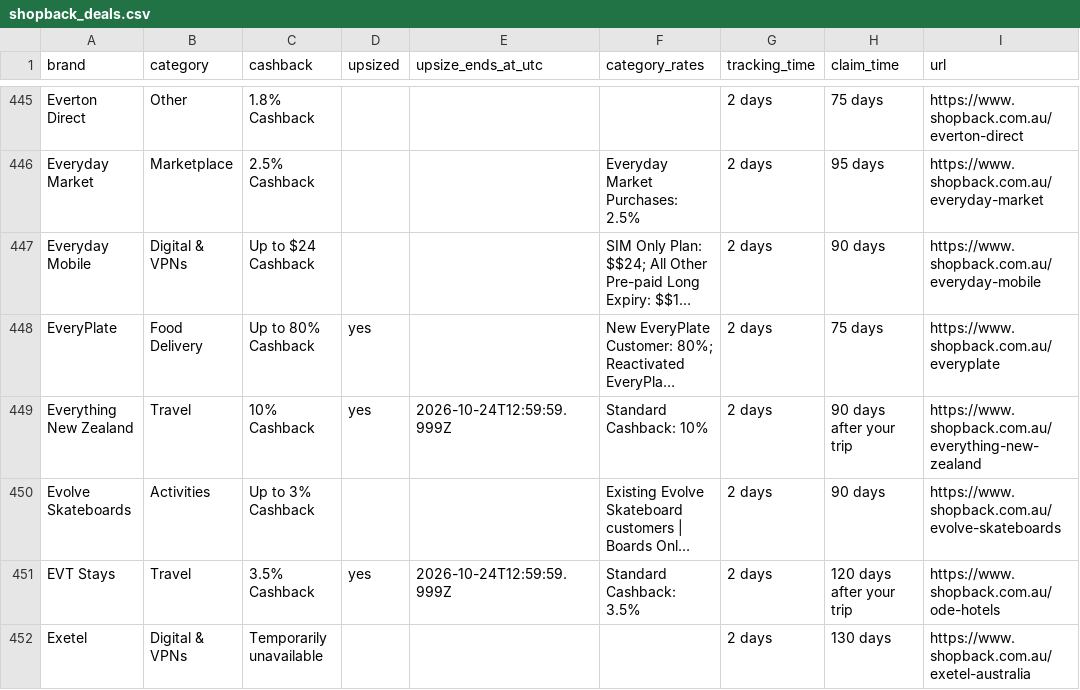
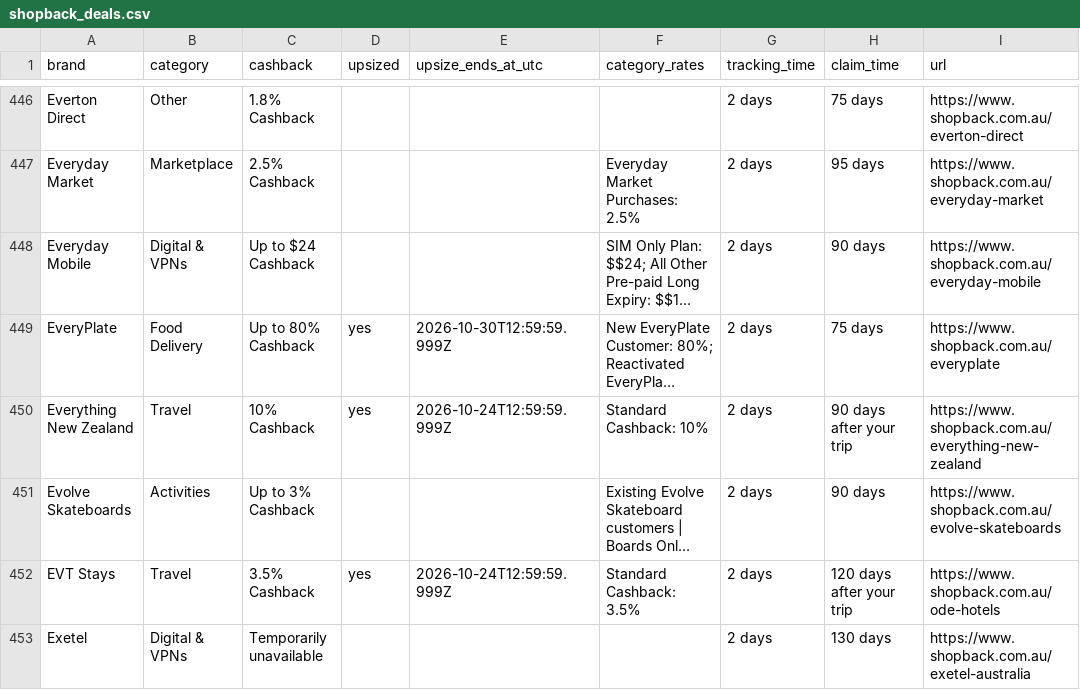
Before and after one commit to Tiger-QU/deal_hunter, a CSV file: data/shopback_deals.csv, drawn as a sheet; only a part is shown, gaps mark what is left out; long unchanged cells end in …; addresses are those after the commit; the diff covers the shown part only; the diff names each change by its address in the sheet, - before the commit and + after, or states it on an @@ line.

```diff
--- a/data/shopback_deals.csv
+++ b/data/shopback_deals.csv
-E449 (upsize_ends_at_utc): (empty)
+E449 (upsize_ends_at_utc): 2026-10-30T12:59:59.999Z
```
Also changed, not shown: 1 added row, 1 removed row and 162 edited cells elsewhere in this file, 3 other files.
